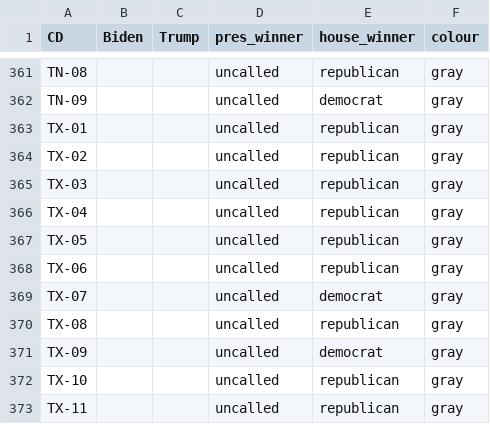
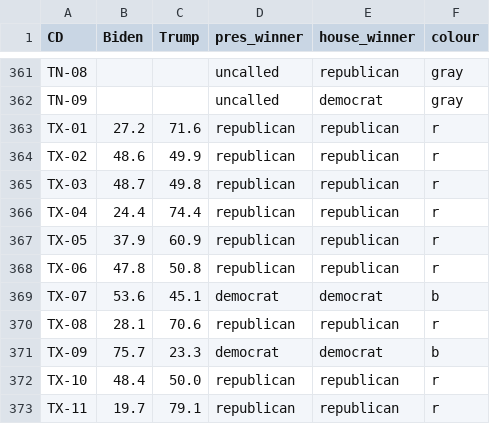
Before and after one commit to CDJB-pol/stackexchange, a CSV file: questions/60234/results.csv, drawn as a sheet; only a part is shown, gaps mark what is left out; the diff covers the shown part only.

```diff
--- a/questions/60234/results.csv
+++ b/questions/60234/results.csv
@@ -362,12 +362,12 @@ TN-08,,,uncalled,republican,gray
 TN-09,,,uncalled,democrat,gray
-TX-01,,,uncalled,republican,gray
-TX-02,,,uncalled,republican,gray
-TX-03,,,uncalled,republican,gray
-TX-04,,,uncalled,republican,gray
-TX-05,,,uncalled,republican,gray
-TX-06,,,uncalled,republican,gray
-TX-07,,,uncalled,democrat,gray
-TX-08,,,uncalled,republican,gray
-TX-09,,,uncalled,democrat,gray
-TX-10,,,uncalled,republican,gray
-TX-11,,,uncalled,republican,gray
+TX-01,27.2,71.6,republican,republican,r
+TX-02,48.6,49.9,republican,republican,r
+TX-03,48.7,49.8,republican,republican,r
+TX-04,24.4,74.4,republican,republican,r
+TX-05,37.9,60.9,republican,republican,r
+TX-06,47.8,50.8,republican,republican,r
+TX-07,53.6,45.1,democrat,democrat,b
+TX-08,28.1,70.6,republican,republican,r
+TX-09,75.7,23.3,democrat,democrat,b
+TX-10,48.4,50.0,republican,republican,r
+TX-11,19.7,79.1,republican,republican,r
```
Also changed, not shown: 100 edited cells elsewhere in this file, 1 other file.
